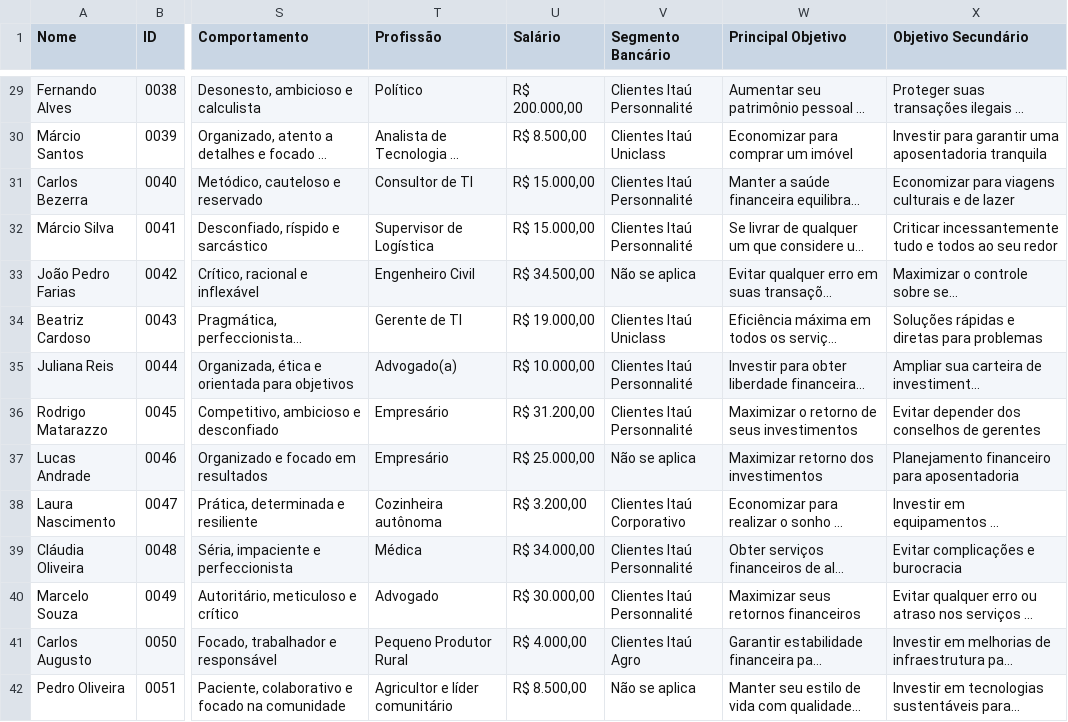
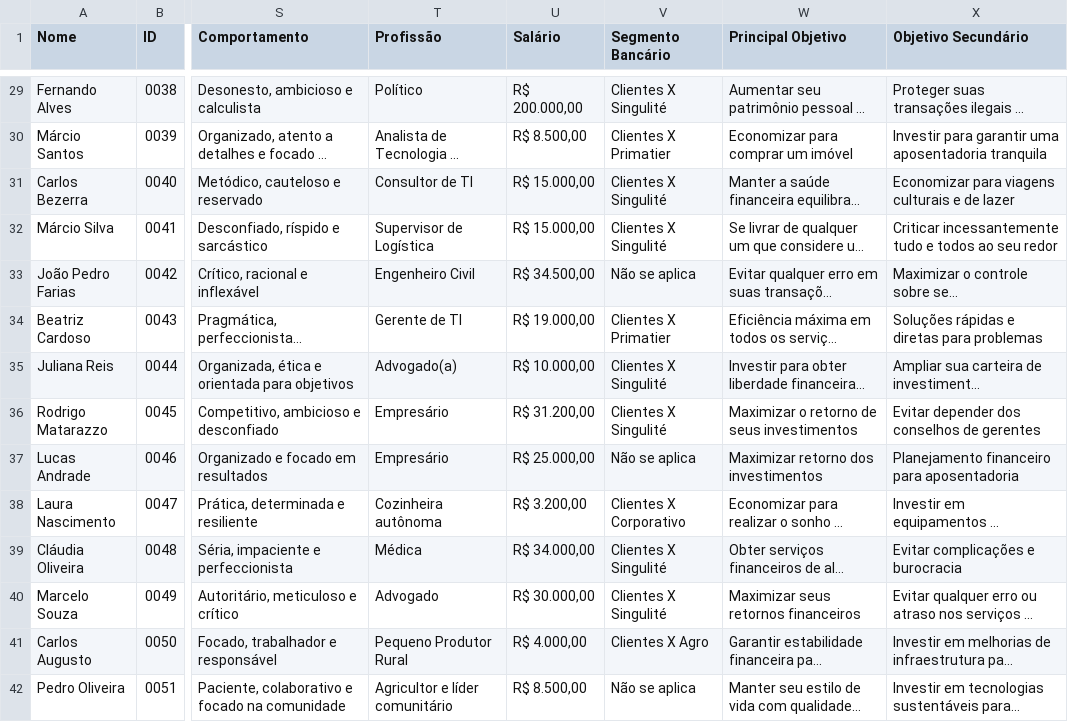
Before and after one commit to galdutro13/lc-human-agents, a CSV file: data/Personas.CSV, drawn as a sheet; only a part is shown, gaps mark what is left out; long unchanged cells end in …; the diff covers the shown part only; the diff names each change by its address in the sheet, - before the commit and + after, or states it on an @@ line.

```diff
--- a/data/Personas.CSV
+++ b/data/Personas.CSV
-V29 (Segmento Bancário): Clientes Itaú Personnalité
+V29 (Segmento Bancário): Clientes X Singulité
-V30 (Segmento Bancário): Clientes Itaú Uniclass
+V30 (Segmento Bancário): Clientes X Primatier
-V31:V32 (Segmento Bancário): Clientes Itaú Personnalité
+V31:V32 (Segmento Bancário): Clientes X Singulité
-V34 (Segmento Bancário): Clientes Itaú Uniclass
+V34 (Segmento Bancário): Clientes X Primatier
-V35:V36 (Segmento Bancário): Clientes Itaú Personnalité
+V35:V36 (Segmento Bancário): Clientes X Singulité
-V38 (Segmento Bancário): Clientes Itaú Corporativo
+V38 (Segmento Bancário): Clientes X Corporativo
-V39:V40 (Segmento Bancário): Clientes Itaú Personnalité
+V39:V40 (Segmento Bancário): Clientes X Singulité
-V41 (Segmento Bancário): Clientes Itaú Agro
+V41 (Segmento Bancário): Clientes X Agro
```
Also changed, not shown: 37 edited cells elsewhere in this file, 56 other files.
